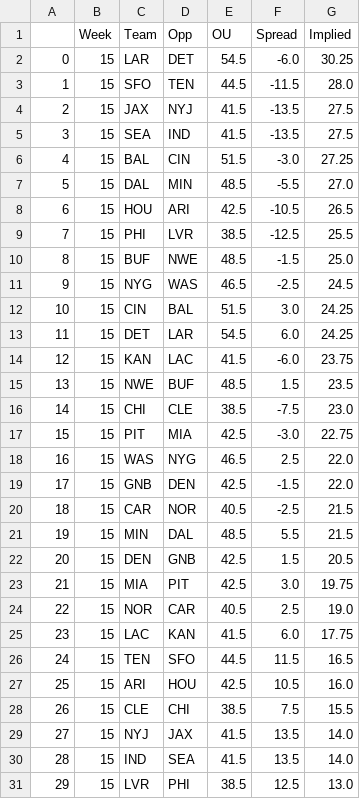
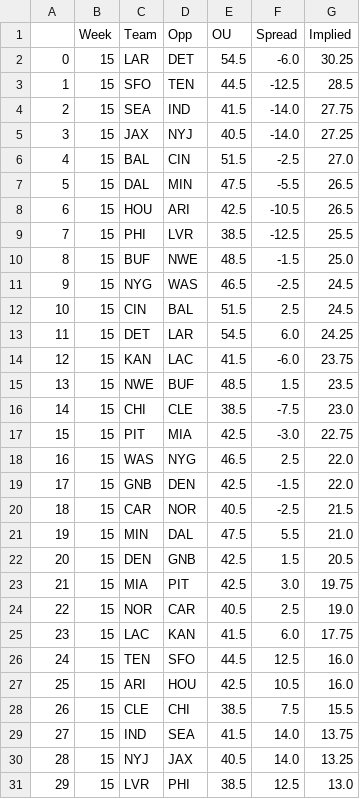
Before and after one commit to JonPGH/nflApp, a CSV file: Data/implied_totals.csv, drawn as a sheet.

```diff
--- a/Data/implied_totals.csv
+++ b/Data/implied_totals.csv
@@ -2,7 +2,7 @@
 0,15,LAR,DET,54.5,-6.0,30.25
-1,15,SFO,TEN,44.5,-11.5,28.0
-2,15,JAX,NYJ,41.5,-13.5,27.5
-3,15,SEA,IND,41.5,-13.5,27.5
-4,15,BAL,CIN,51.5,-3.0,27.25
-5,15,DAL,MIN,48.5,-5.5,27.0
+1,15,SFO,TEN,44.5,-12.5,28.5
+2,15,SEA,IND,41.5,-14.0,27.75
+3,15,JAX,NYJ,40.5,-14.0,27.25
+4,15,BAL,CIN,51.5,-2.5,27.0
+5,15,DAL,MIN,47.5,-5.5,26.5
 6,15,HOU,ARI,42.5,-10.5,26.5
@@ -11,3 +11,3 @@
 9,15,NYG,WAS,46.5,-2.5,24.5
-10,15,CIN,BAL,51.5,3.0,24.25
+10,15,CIN,BAL,51.5,2.5,24.5
 11,15,DET,LAR,54.5,6.0,24.25
@@ -20,3 +20,3 @@
 18,15,CAR,NOR,40.5,-2.5,21.5
-19,15,MIN,DAL,48.5,5.5,21.5
+19,15,MIN,DAL,47.5,5.5,21.0
 20,15,DEN,GNB,42.5,1.5,20.5
@@ -25,7 +25,7 @@
 23,15,LAC,KAN,41.5,6.0,17.75
-24,15,TEN,SFO,44.5,11.5,16.5
+24,15,TEN,SFO,44.5,12.5,16.0
 25,15,ARI,HOU,42.5,10.5,16.0
 26,15,CLE,CHI,38.5,7.5,15.5
-27,15,NYJ,JAX,41.5,13.5,14.0
-28,15,IND,SEA,41.5,13.5,14.0
+27,15,IND,SEA,41.5,14.0,13.75
+28,15,NYJ,JAX,40.5,14.0,13.25
 29,15,LVR,PHI,38.5,12.5,13.0
```
Also changed, not shown: Data/bookproj.csv, Data/fptsprojclean.csv, 5 other files.
